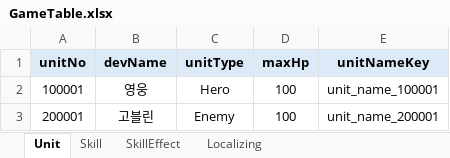
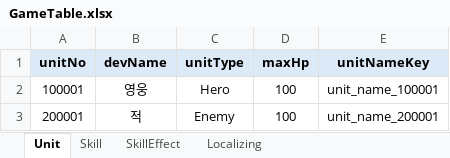
Before and after one commit to amsigo/SkillSystem, an Excel workbook: JsonConverter/table/GameTable.xlsx, sheet Unit, drawn as a sheet; values as stored, in another font and other column widths than the file's, no borders; the diff names each change by its address in the sheet, - before the commit and + after, or states it on an @@ line.

```diff
--- a/JsonConverter/table/GameTable.xlsx (sheet Unit)
+++ b/JsonConverter/table/GameTable.xlsx (sheet Unit)
-B3 (devName): 고블린
+B3 (devName): 적
```
Also changed, not shown: sheet SkillEffect, sheet Skill, 9 other files.
